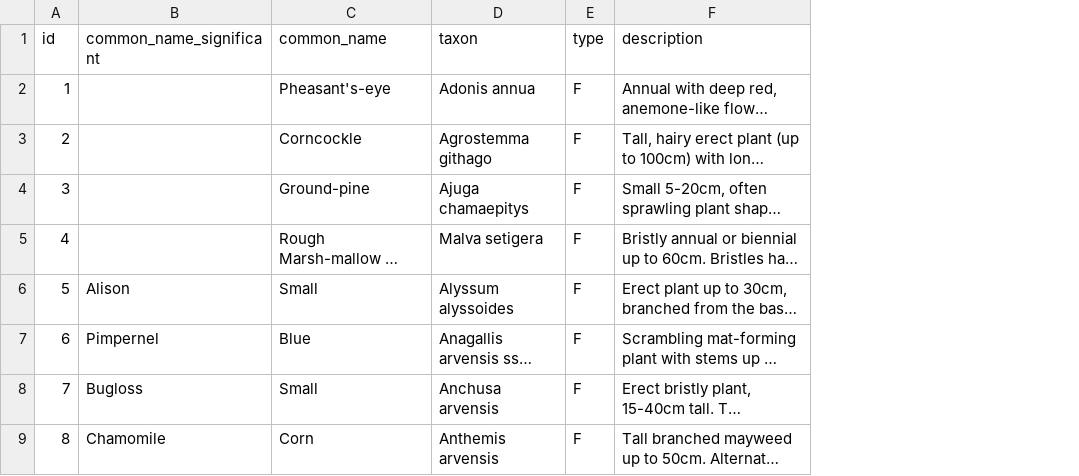
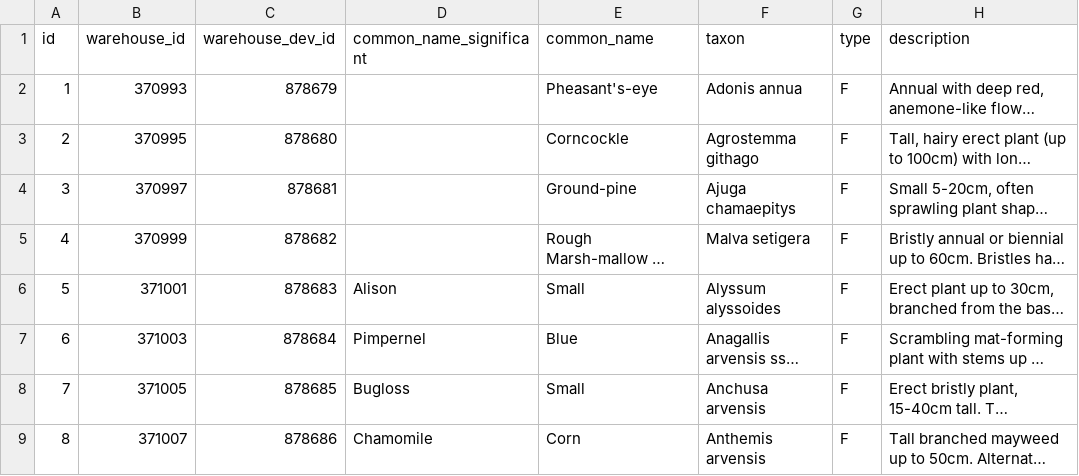
Before and after one commit to NERC-CEH/rare-arable-flowers-app, a CSV file: src/scripts/data/raw/species.csv, drawn as a sheet; only a part is shown; long unchanged cells end in …; the diff names each change by its address in the sheet, - before the commit and + after, or states it on an @@ line.

```diff
--- a/src/scripts/data/raw/species.csv
+++ b/src/scripts/data/raw/species.csv
+column B, rows 1-9: warehouse_id | 370993 | 370995 | 370997 | 370999 | 371001 | 371003 | 371005 | 371007
+column C, rows 1-9: warehouse_dev_id | 878679 | 878680 | 878681 | 878682 | 878683 | 878684 | 878685 | 878686
```
Also changed, not shown: 48 other files.
